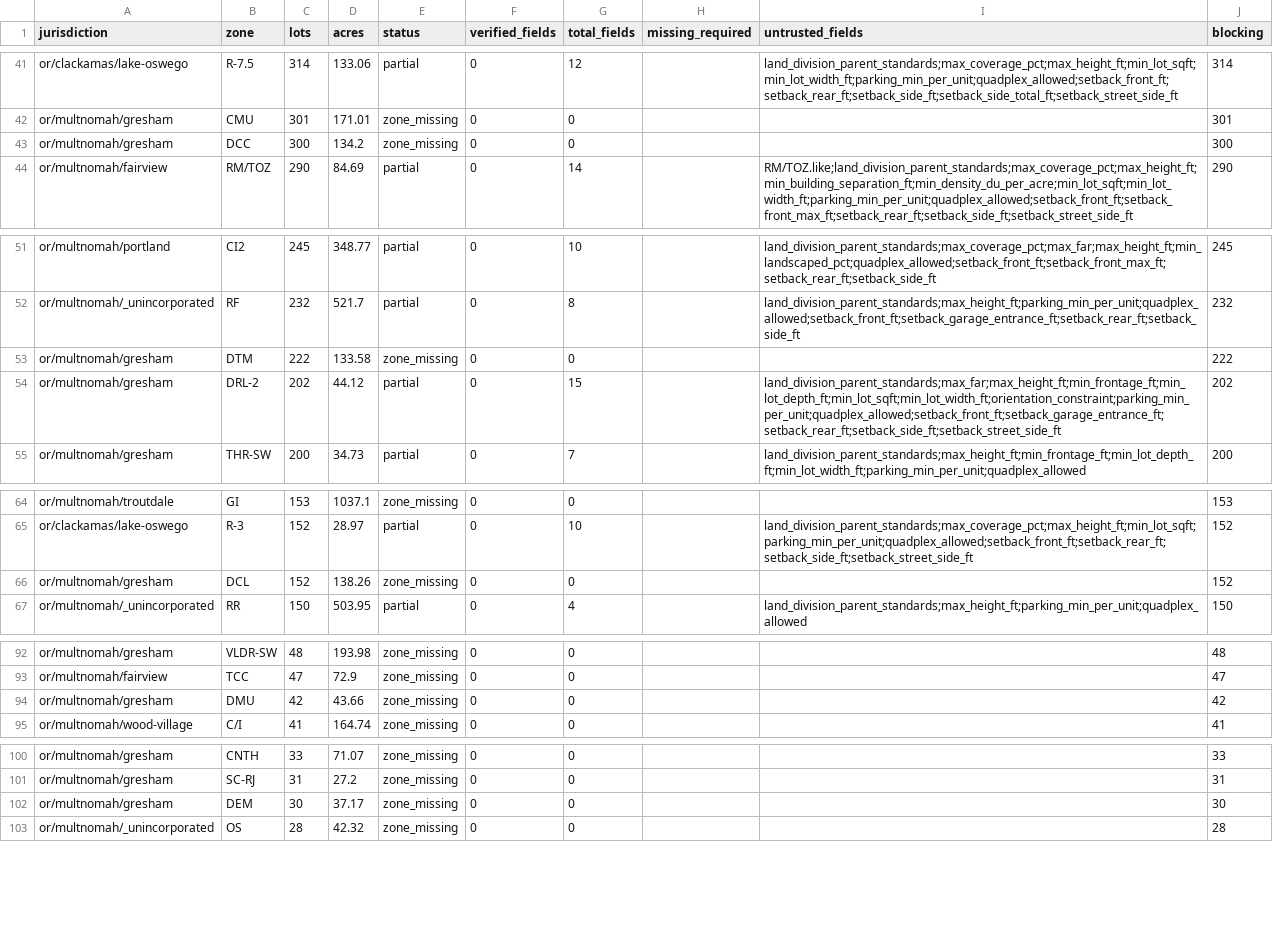
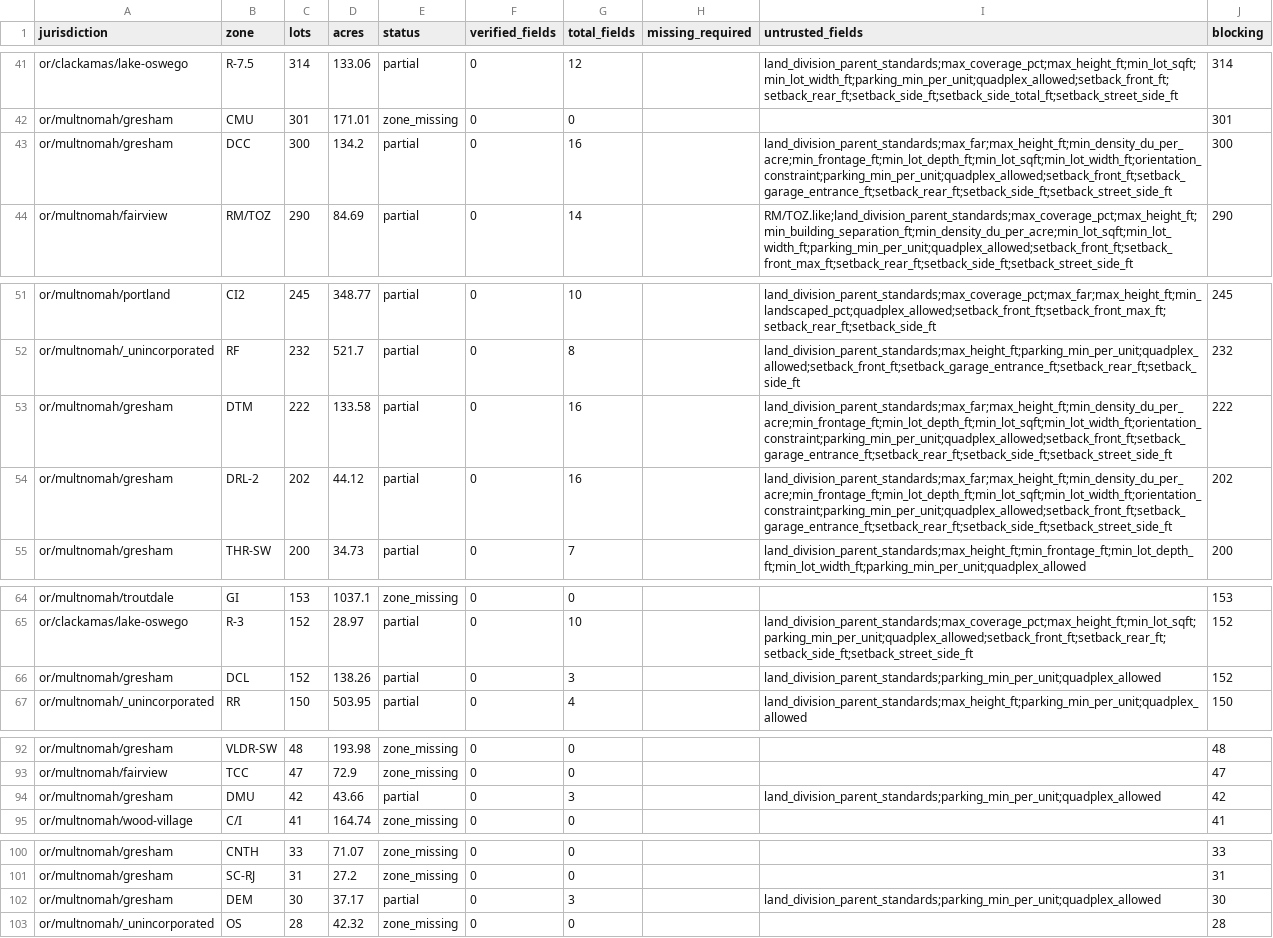
Before and after one commit to hahmlet/vicinitideals, a CSV file: data/flats/coverage.csv, drawn as a sheet; only a part is shown, gaps mark what is left out; the diff covers the shown part only.

```diff
--- a/data/flats/coverage.csv
+++ b/data/flats/coverage.csv
@@ -42,3 +42,3 @@ or/clackamas/lake-oswego,R-7.5,314,133.06,partial,0,12,,land_division_parent_sta
 or/multnomah/gresham,CMU,301,171.01,zone_missing,0,0,,,301
-or/multnomah/gresham,DCC,300,134.2,zone_missing,0,0,,,300
+or/multnomah/gresham,DCC,300,134.2,partial,0,16,,land_division_parent_standards;max_far;max_height_ft;min_density_du_per_acre;min_frontage_ft;min_lot_depth_ft;min_lot_sqft;min_lot_width_ft;orientation_constraint;parking_min_per_unit;quadplex_allowed;setback_front_ft;setback_garage_entrance_ft;setback_rear_ft;setback_side_ft;setback_street_side_ft,300
 or/multnomah/fairview,RM/TOZ,290,84.69,partial,0,14,,RM/TOZ.like;land_division_parent_standards;max_coverage_pct;max_height_ft;min_building_separation_ft;min_density_du_per_acre;min_lot_sqft;min_lot_width_ft;parking_min_per_unit;quadplex_allowed;setback_front_ft;setback_front_max_ft;setback_rear_ft;setback_side_ft;setback_street_side_ft,290
@@ -52,4 +52,4 @@ or/multnomah/portland,CI2,245,348.77,partial,0,10,,land_division_parent_standard
 or/multnomah/_unincorporated,RF,232,521.7,partial,0,8,,land_division_parent_standards;max_height_ft;parking_min_per_unit;quadplex_allowed;setback_front_ft;setback_garage_entrance_ft;setback_rear_ft;setback_side_ft,232
-or/multnomah/gresham,DTM,222,133.58,zone_missing,0,0,,,222
-or/multnomah/gresham,DRL-2,202,44.12,partial,0,15,,land_division_parent_standards;max_far;max_height_ft;min_frontage_ft;min_lot_depth_ft;min_lot_sqft;min_lot_width_ft;orientation_constraint;parking_min_per_unit;quadplex_allowed;setback_front_ft;setback_garage_entrance_ft;setback_rear_ft;setback_side_ft;setback_street_side_ft,202
+or/multnomah/gresham,DTM,222,133.58,partial,0,16,,land_division_parent_standards;max_far;max_height_ft;min_density_du_per_acre;min_frontage_ft;min_lot_depth_ft;min_lot_sqft;min_lot_width_ft;orientation_constraint;parking_min_per_unit;quadplex_allowed;setback_front_ft;setback_garage_entrance_ft;setback_rear_ft;setback_side_ft;setback_street_side_ft,222
+or/multnomah/gresham,DRL-2,202,44.12,partial,0,16,,land_division_parent_standards;max_far;max_height_ft;min_density_du_per_acre;min_frontage_ft;min_lot_depth_ft;min_lot_sqft;min_lot_width_ft;orientation_constraint;parking_min_per_unit;quadplex_allowed;setback_front_ft;setback_garage_entrance_ft;setback_rear_ft;setback_side_ft;setback_street_side_ft,202
 or/multnomah/gresham,THR-SW,200,34.73,partial,0,7,,land_division_parent_standards;max_height_ft;min_frontage_ft;min_lot_depth_ft;min_lot_width_ft;parking_min_per_unit;quadplex_allowed,200
@@ -65,3 +65,3 @@ or/multnomah/troutdale,GI,153,1037.1,zone_missing,0,0,,,153
 or/clackamas/lake-oswego,R-3,152,28.97,partial,0,10,,land_division_parent_standards;max_coverage_pct;max_height_ft;min_lot_sqft;parking_min_per_unit;quadplex_allowed;setback_front_ft;setback_rear_ft;setback_side_ft;setback_street_side_ft,152
-or/multnomah/gresham,DCL,152,138.26,zone_missing,0,0,,,152
+or/multnomah/gresham,DCL,152,138.26,partial,0,3,,land_division_parent_standards;parking_min_per_unit;quadplex_allowed,152
 or/multnomah/_unincorporated,RR,150,503.95,partial,0,4,,land_division_parent_standards;max_height_ft;parking_min_per_unit;quadplex_allowed,150
@@ -93,3 +93,3 @@ or/multnomah/gresham,VLDR-SW,48,193.98,zone_missing,0,0,,,48
 or/multnomah/fairview,TCC,47,72.9,zone_missing,0,0,,,47
-or/multnomah/gresham,DMU,42,43.66,zone_missing,0,0,,,42
+or/multnomah/gresham,DMU,42,43.66,partial,0,3,,land_division_parent_standards;parking_min_per_unit;quadplex_allowed,42
 or/multnomah/wood-village,C/I,41,164.74,zone_missing,0,0,,,41
@@ -101,3 +101,3 @@ or/multnomah/gresham,CNTH,33,71.07,zone_missing,0,0,,,33
 or/multnomah/gresham,SC-RJ,31,27.2,zone_missing,0,0,,,31
-or/multnomah/gresham,DEM,30,37.17,zone_missing,0,0,,,30
+or/multnomah/gresham,DEM,30,37.17,partial,0,3,,land_division_parent_standards;parking_min_per_unit;quadplex_allowed,30
 or/multnomah/_unincorporated,OS,28,42.32,zone_missing,0,0,,,28
```
Also changed, not shown: 2 edited cells elsewhere in this file, 7 other files.
